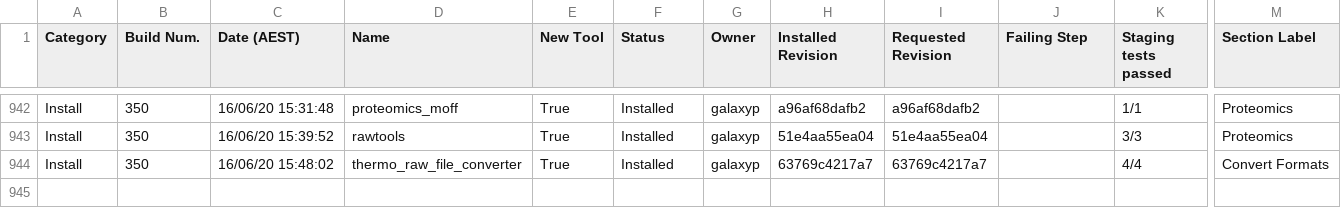
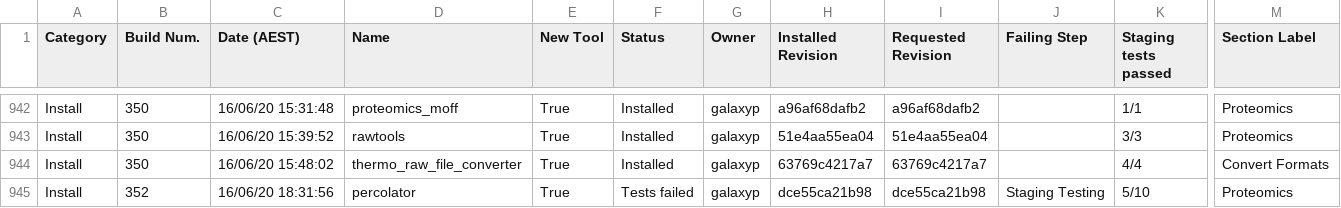
Before and after one commit to usegalaxy-au/usegalaxy-au-tools, a TSV file: automated_tool_installation_log.tsv, drawn as a sheet; only a part is shown, gaps mark what is left out; rows hold the shown columns only; the diff names each change by its address in the sheet, - before the commit and + after, or states it on an @@ line.

Commit message:
Jenkins install build 352.

```diff
--- a/automated_tool_installation_log.tsv
+++ b/automated_tool_installation_log.tsv
+row 945: Install | 352 | 16/06/20 18:31:56 | percolator | True | Tests failed | galaxyp | dce55ca21b98 | dce55ca21b98 | Staging Testing | 5/10 | Proteomics
```
Also changed, not shown: 16 other files.
